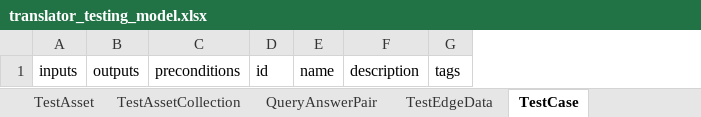
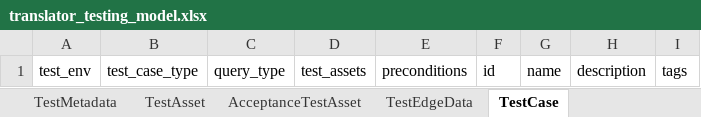
Before and after one commit to TranslatorSRI/TranslatorTestingModel, an Excel workbook: project/excel/translator_testing_model.xlsx, sheet TestCase, drawn as a sheet; values as stored, in another font and other column widths than the file's, no borders; removed rows and columns are numbered as before the commit, all else as after; the diff names each change by its address in the sheet, - before the commit and + after, or states it on an @@ line.

```diff
--- a/project/excel/translator_testing_model.xlsx (sheet TestCase)
+++ b/project/excel/translator_testing_model.xlsx (sheet TestCase)
-sheet tab: TestAssetCollection
+sheet tab: AcceptanceTestAsset
-sheet tab: QueryAnswerPair
-column A, row 1: inputs
-column B, row 1: outputs
+column A, row 1: test_env
+column B, row 1: test_case_type
+column C, row 1: query_type
+column D, row 1: test_assets
```
Also changed, not shown: sheet AcceptanceTestCase, sheet AcceptanceTestAsset, sheet TestAsset, sheet TestEdgeData, other sheet tabs, 13 other files.
